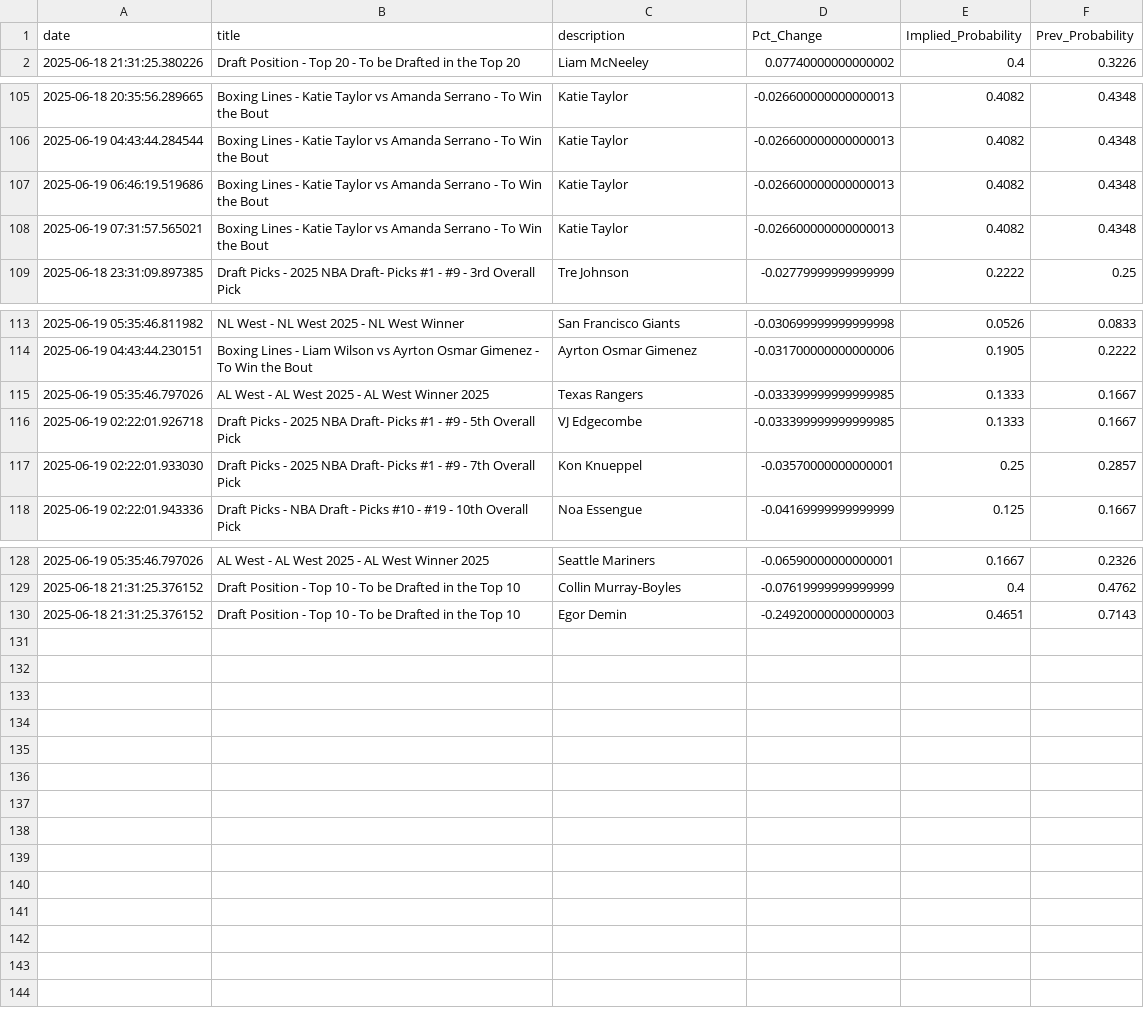
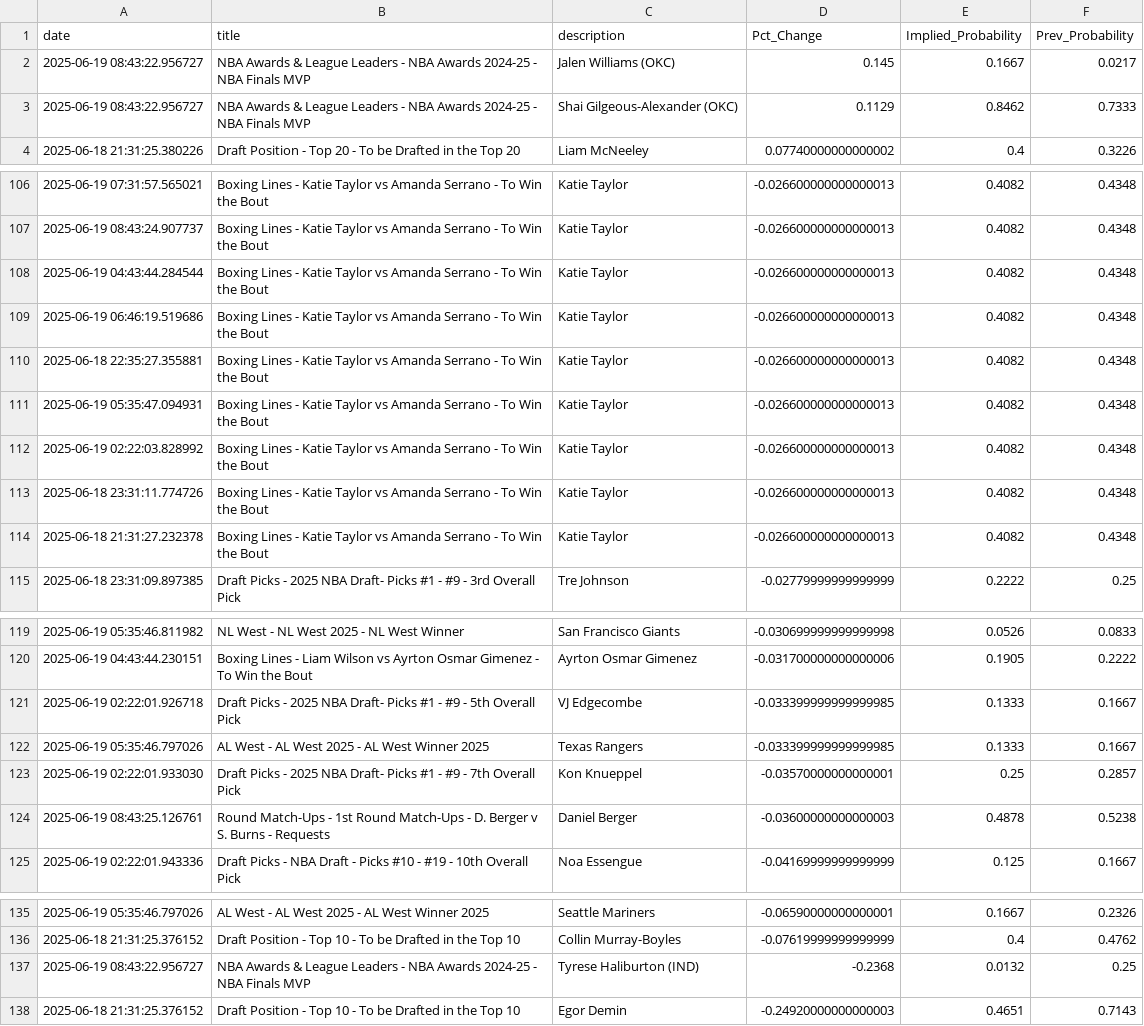
Before and after one commit to aaroncolesmith/data_bovada, a CSV file: data/bovada_scatter.csv, drawn as a sheet; only a part is shown, gaps mark what is left out; the diff covers the shown part only.

```diff
--- a/data/bovada_scatter.csv
+++ b/data/bovada_scatter.csv
@@ -1,2 +1,4 @@
 date,title,description,Pct_Change,Implied_Probability,Prev_Probability
+2025-06-19 08:43:22.956727,NBA Awards & League Leaders - NBA Awards 2024-25 - NBA Finals MVP,Jalen Williams (OKC),0.145,0.1667,0.0217
+2025-06-19 08:43:22.956727,NBA Awards & League Leaders - NBA Awards 2024-25 - NBA Finals MVP,Shai Gilgeous-Alexander (OKC),0.1129,0.8462,0.7333
 2025-06-18 21:31:25.380226,Draft Position - Top 20 - To be Drafted in the Top 20,Liam McNeeley,0.07740000000000002,0.4,0.3226
@@ -105,5 +106,10 @@ date,title,description,Pct_Change,Implied_Probability,Prev_Probability
-2025-06-18 20:35:56.289665,Boxing Lines - Katie Taylor vs Amanda Serrano - To Win the Bout,Katie Taylor,-0.026600000000000013,0.4082,0.4348
+2025-06-19 07:31:57.565021,Boxing Lines - Katie Taylor vs Amanda Serrano - To Win the Bout,Katie Taylor,-0.026600000000000013,0.4082,0.4348
+2025-06-19 08:43:24.907737,Boxing Lines - Katie Taylor vs Amanda Serrano - To Win the Bout,Katie Taylor,-0.026600000000000013,0.4082,0.4348
 2025-06-19 04:43:44.284544,Boxing Lines - Katie Taylor vs Amanda Serrano - To Win the Bout,Katie Taylor,-0.026600000000000013,0.4082,0.4348
 2025-06-19 06:46:19.519686,Boxing Lines - Katie Taylor vs Amanda Serrano - To Win the Bout,Katie Taylor,-0.026600000000000013,0.4082,0.4348
-2025-06-19 07:31:57.565021,Boxing Lines - Katie Taylor vs Amanda Serrano - To Win the Bout,Katie Taylor,-0.026600000000000013,0.4082,0.4348
+2025-06-18 22:35:27.355881,Boxing Lines - Katie Taylor vs Amanda Serrano - To Win the Bout,Katie Taylor,-0.026600000000000013,0.4082,0.4348
+2025-06-19 05:35:47.094931,Boxing Lines - Katie Taylor vs Amanda Serrano - To Win the Bout,Katie Taylor,-0.026600000000000013,0.4082,0.4348
+2025-06-19 02:22:03.828992,Boxing Lines - Katie Taylor vs Amanda Serrano - To Win the Bout,Katie Taylor,-0.026600000000000013,0.4082,0.4348
+2025-06-18 23:31:11.774726,Boxing Lines - Katie Taylor vs Amanda Serrano - To Win the Bout,Katie Taylor,-0.026600000000000013,0.4082,0.4348
+2025-06-18 21:31:27.232378,Boxing Lines - Katie Taylor vs Amanda Serrano - To Win the Bout,Katie Taylor,-0.026600000000000013,0.4082,0.4348
 2025-06-18 23:31:09.897385,Draft Picks - 2025 NBA Draft- Picks #1 - #9 - 3rd Overall Pick,Tre Johnson,-0.02779999999999999,0.2222,0.25
@@ -114,5 +120,6 @@ date,title,description,Pct_Change,Implied_Probability,Prev_Probability
 2025-06-19 04:43:44.230151,Boxing Lines - Liam Wilson vs Ayrton Osmar Gimenez - To Win the Bout,Ayrton Osmar Gimenez,-0.031700000000000006,0.1905,0.2222
+2025-06-19 02:22:01.926718,Draft Picks - 2025 NBA Draft- Picks #1 - #9 - 5th Overall Pick,VJ Edgecombe,-0.033399999999999985,0.1333,0.1667
 2025-06-19 05:35:46.797026,AL West - AL West 2025 - AL West Winner 2025,Texas Rangers,-0.033399999999999985,0.1333,0.1667
-2025-06-19 02:22:01.926718,Draft Picks - 2025 NBA Draft- Picks #1 - #9 - 5th Overall Pick,VJ Edgecombe,-0.033399999999999985,0.1333,0.1667
 2025-06-19 02:22:01.933030,Draft Picks - 2025 NBA Draft- Picks #1 - #9 - 7th Overall Pick,Kon Knueppel,-0.03570000000000001,0.25,0.2857
+2025-06-19 08:43:25.126761,Round Match-Ups - 1st Round Match-Ups - D. Berger v S. Burns - Requests,Daniel Berger,-0.03600000000000003,0.4878,0.5238
 2025-06-19 02:22:01.943336,Draft Picks - NBA Draft - Picks #10 - #19 - 10th Overall Pick,Noa Essengue,-0.04169999999999999,0.125,0.1667
@@ -129,2 +136,3 @@ date,title,description,Pct_Change,Implied_Probability,Prev_Probability
 2025-06-18 21:31:25.376152,Draft Position - Top 10 - To be Drafted in the Top 10,Collin Murray-Boyles,-0.07619999999999999,0.4,0.4762
+2025-06-19 08:43:22.956727,NBA Awards & League Leaders - NBA Awards 2024-25 - NBA Finals MVP,Tyrese Haliburton (IND),-0.2368,0.0132,0.25
 2025-06-18 21:31:25.376152,Draft Position - Top 10 - To be Drafted in the Top 10,Egor Demin,-0.24920000000000003,0.4651,0.7143
```
Also changed, not shown: 10 added rows, 6 removed rows, 15 moved rows and 3 edited cells elsewhere in this file, 1 other file.
